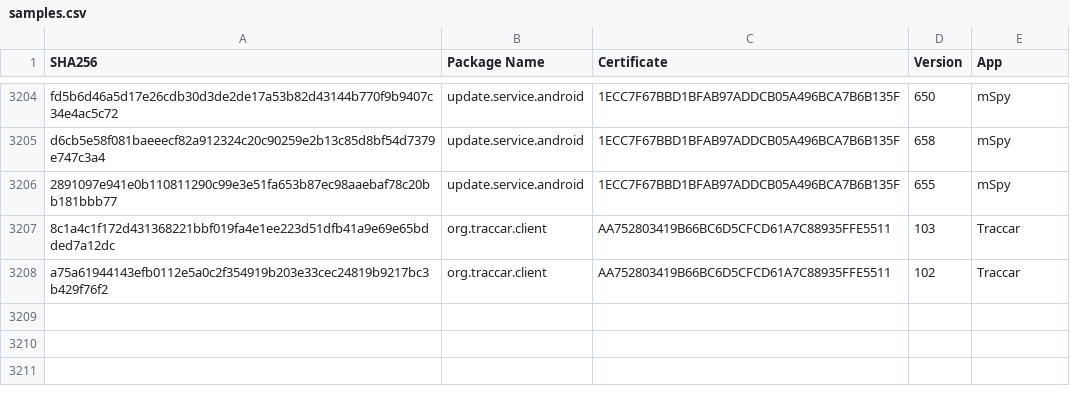
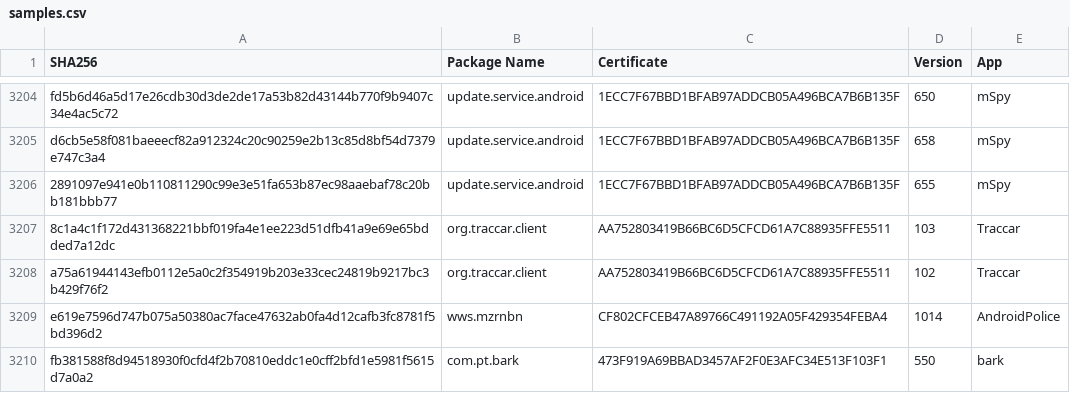
Before and after one commit to AssoEchap/stalkerware-indicators, a CSV file: samples.csv, drawn as a sheet; only a part is shown, gaps mark what is left out; the diff names each change by its address in the sheet, - before the commit and + after, or states it on an @@ line.

```diff
--- a/samples.csv
+++ b/samples.csv
+row 3209: e619e7596d747b075a50380ac7face47632ab0fa4d12cafb3fc8781f5bd396d2 | wws.mzrnbn | CF802CFCEB47A89766C491192A05F429354FEBA4 | 1014 | AndroidPolice
+row 3210: fb381588f8d94518930f0cfd4f2b70810eddc1e0cff2bfd1e5981f5615d7a0a2 | com.pt.bark | 473F919A69BBAD3457AF2F0E3AFC34E513F103F1 | 550 | bark
```
Also changed, not shown: 5 other files.
